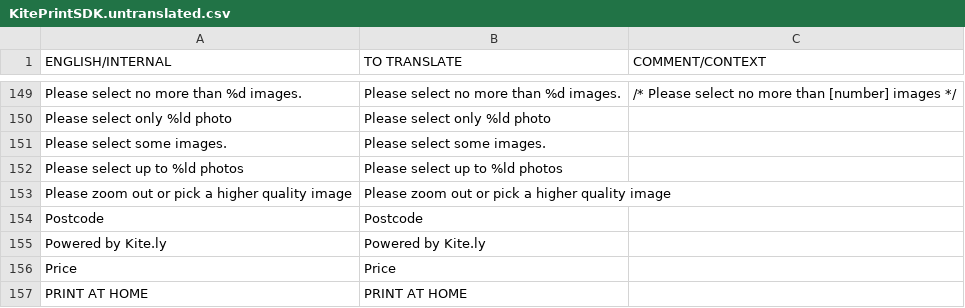
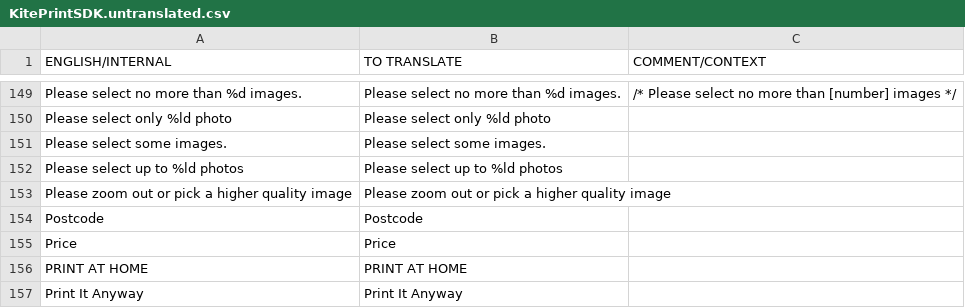
Before and after one commit to OceanLabs/iOS-Print-SDK, a CSV file: Kite-SDK/PSPrintSDK/OLKiteLocalizationResources.bundle/en.lproj/KitePrintSDK.untranslated.csv, drawn as a sheet; only a part is shown, gaps mark what is left out; the shorter side is filled out with more unchanged rows.

Commit message:
Removed translation of “Powered by Kite.ly”

```diff
--- a/Kite-SDK/PSPrintSDK/OLKiteLocalizationResources.bundle/en.lproj/KitePrintSDK.untranslated.csv
+++ b/Kite-SDK/PSPrintSDK/OLKiteLocalizationResources.bundle/en.lproj/KitePrintSDK.untranslated.csv
@@ -154,3 +154,2 @@ Please zoom out or pick a higher quality image,Please zoom out or pick a higher
 Postcode,Postcode,
-Powered by Kite.ly,Powered by Kite.ly,
 Price,Price,
```
Also changed, not shown: Kite-SDK/PSPrintSDK/OLKiteLocalizationResources.bundle/hu.lproj/KitePrintSDK.untranslated.csv, Kite-SDK/PSPrintSDK/OLKiteLocalizationResources.bundle/nl.lproj/KitePrintSDK.untranslated.csv, 11 other files.
